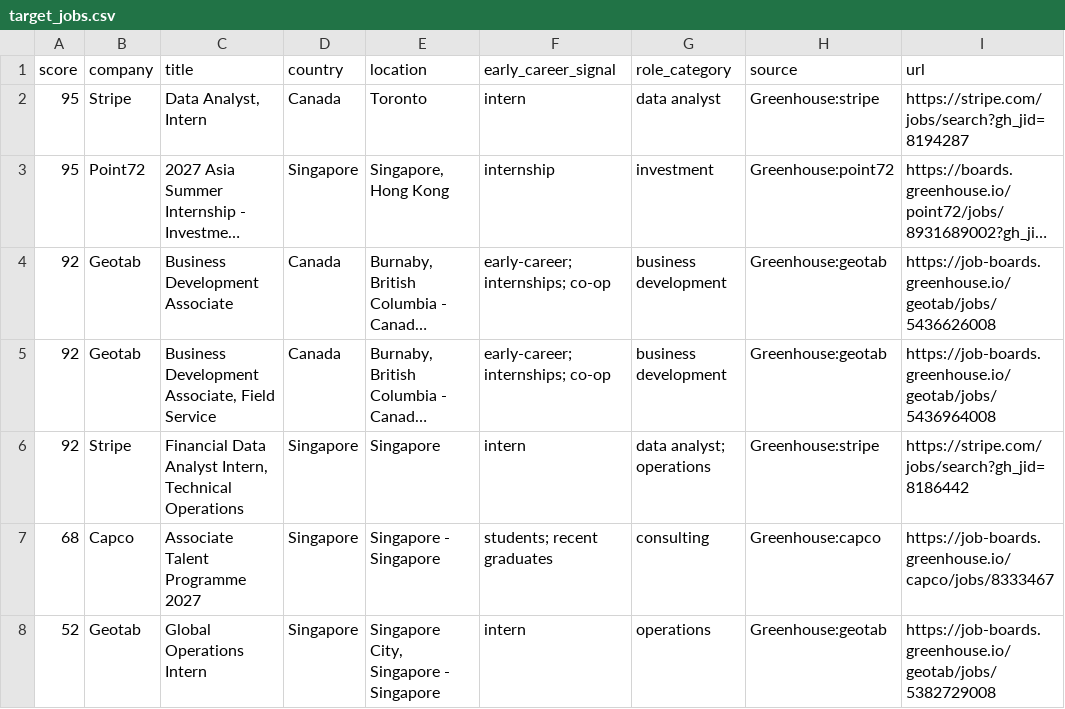
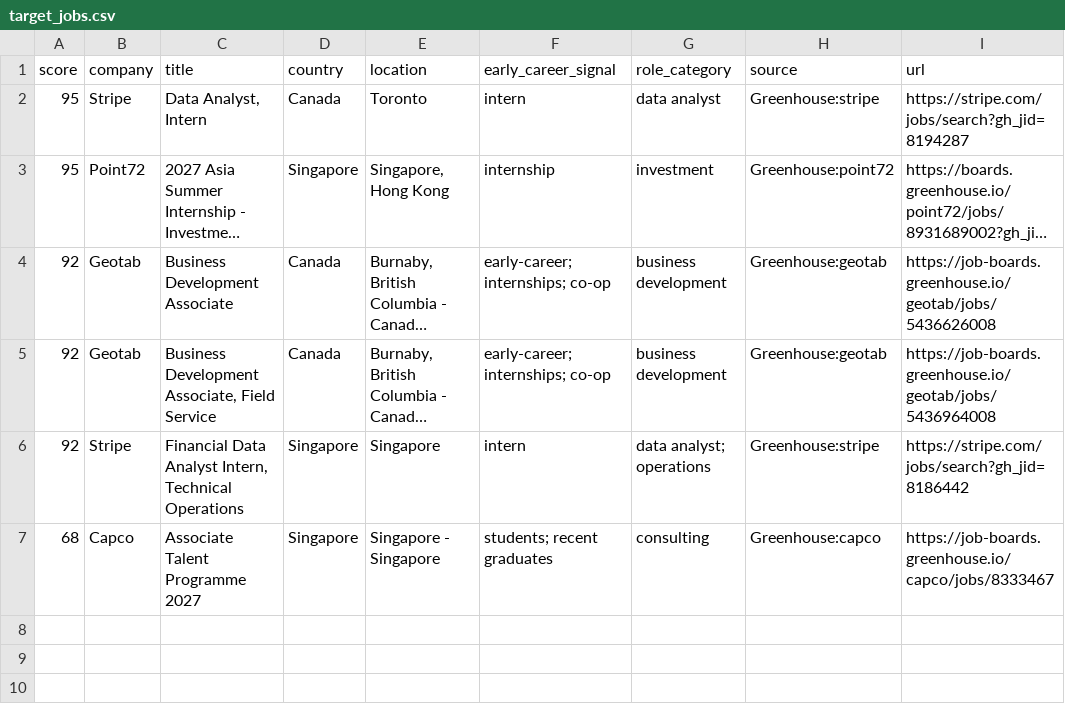
Before and after one commit to jzikim/global-internship-hunter, a CSV file: data/target_jobs.csv, drawn as a sheet; long unchanged cells end in …; the diff names each change by its address in the sheet, - before the commit and + after, or states it on an @@ line.

```diff
--- a/data/target_jobs.csv
+++ b/data/target_jobs.csv
-row 8: 52 | Geotab | Global Operations Intern | Singapore | Singapore City, Singapore - Singapore | intern | operations | Greenhouse:geotab | https://job-boards.greenhouse.io/geotab/jobs/5382729008
```
Also changed, not shown: data/ai_candidates.csv, data/jobs.csv, 7 other files.
